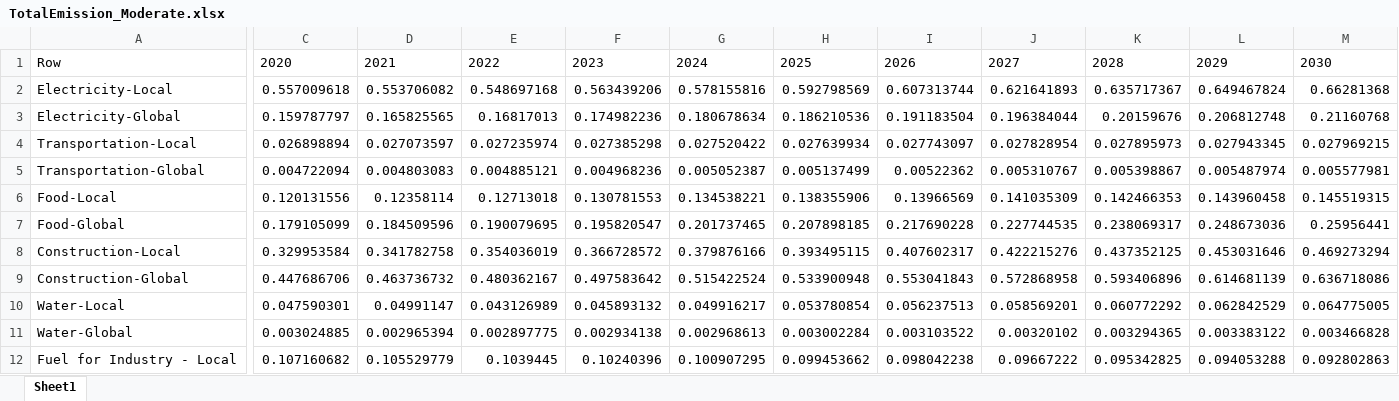
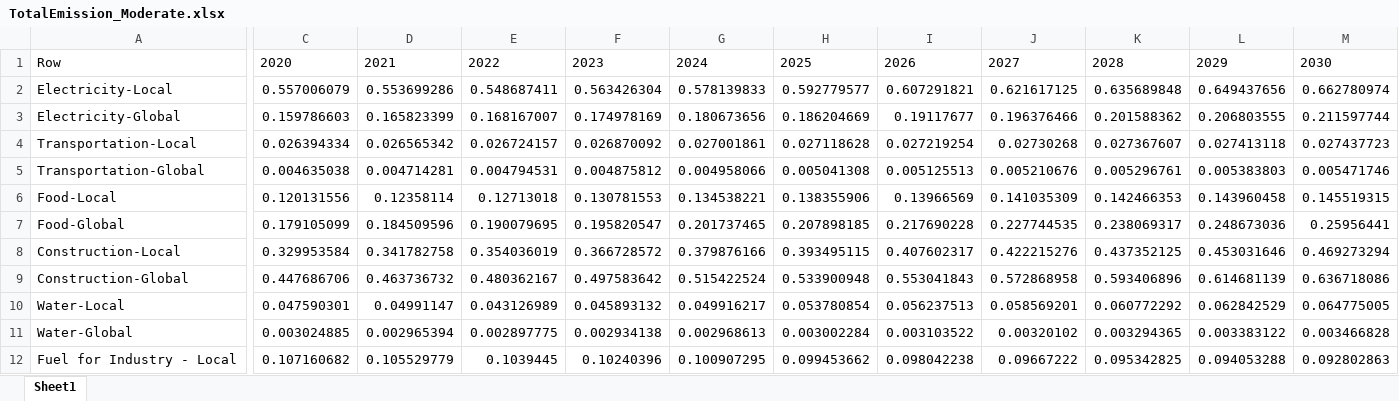
Before and after one commit to LidorTzur/NewVersionCities_Partial, an Excel workbook: TotalEmission_Moderate.xlsx, sheet Sheet1, drawn as a sheet; only a part is shown, gaps mark what is left out; values as stored, in another font and other column widths than the file's, no borders; removed rows and columns are numbered as before the commit, all else as after; rows hold the shown columns only; the diff covers the shown part only; the diff names each change by its address in the sheet, - before the commit and + after, or states it on an @@ line.

```diff
--- a/TotalEmission_Moderate.xlsx (sheet Sheet1)
+++ b/TotalEmission_Moderate.xlsx (sheet Sheet1)
-C2: 0.557009618
+C2: 0.557006079
-D2: 0.553706082
+D2: 0.553699286
-E2: 0.548697168
+E2: 0.548687411
-F2: 0.563439206
+F2: 0.563426304
-G2: 0.578155816
+G2: 0.578139833
-H2: 0.592798569
+H2: 0.592779577
-I2: 0.607313744
+I2: 0.607291821
-J2: 0.621641893
+J2: 0.621617125
-K2: 0.635717367
+K2: 0.635689848
-L2: 0.649467824
+L2: 0.649437656
-M2: 0.66281368
+M2: 0.662780974
-C3: 0.159787797
+C3: 0.159786603
-D3: 0.165825565
+D3: 0.165823399
-E3: 0.16817013
+E3: 0.168167007
-F3: 0.174982236
+F3: 0.174978169
-G3: 0.180678634
+G3: 0.180673656
-H3: 0.186210536
+H3: 0.186204669
-I3: 0.191183504
+I3: 0.19117677
-J3: 0.196384044
+J3: 0.196376466
-K3: 0.20159676
+K3: 0.201588362
-L3: 0.206812748
+L3: 0.206803555
-M3: 0.21160768
+M3: 0.211597744
-row 4: Transportation-Local | 0.026898894 | 0.027073597 | 0.027235974 | 0.027385298 | 0.027520422 | 0.027639934 | 0.027743097 | 0.027828954 | 0.027895973 | 0.027943345 | 0.027969215
-row 5: Transportation-Global | 0.004722094 | 0.004803083 | 0.004885121 | 0.004968236 | 0.005052387 | 0.005137499 | 0.00522362 | 0.005310767 | 0.005398867 | 0.005487974 | 0.005577981
+row 4: Transportation-Local | 0.026394334 | 0.026565342 | 0.026724157 | 0.026870092 | 0.027001861 | 0.027118628 | 0.027219254 | 0.02730268 | 0.027367607 | 0.027413118 | 0.027437723
+row 5: Transportation-Global | 0.004635038 | 0.004714281 | 0.004794531 | 0.004875812 | 0.004958066 | 0.005041308 | 0.005125513 | 0.005210676 | 0.005296761 | 0.005383803 | 0.005471746
```
Also changed, not shown: 1 added row, 1 removed row and 40 edited cells elsewhere in this sheet, Data/Data.xlsx, TotalEmission_Advanced.xlsx, 8 other files.
